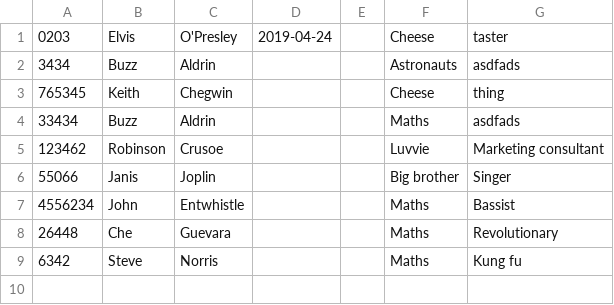
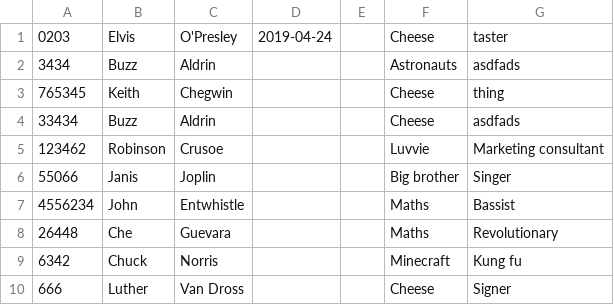
Before and after one commit to jim-reespotter/clongus, a CSV file: configs/employees.csv, drawn as a sheet.

```diff
--- a/configs/employees.csv
+++ b/configs/employees.csv
@@ -3,3 +3,3 @@
 765345,Keith,Chegwin,,,Cheese,thing
-33434,Buzz,Aldrin,,,Maths,asdfads
+33434,Buzz,Aldrin,,,Cheese,asdfads
 123462,Robinson,Crusoe,,,Luvvie,Marketing consultant
@@ -8,2 +8,3 @@
 26448,Che,Guevara,,,Maths,Revolutionary
-6342,Steve,Norris,,,Maths,Kung fu
+6342,Chuck,Norris,,,Minecraft,Kung fu
+666,Luther,Van Dross,,,Cheese,Signer
```
Also changed, not shown: 50 other files.
